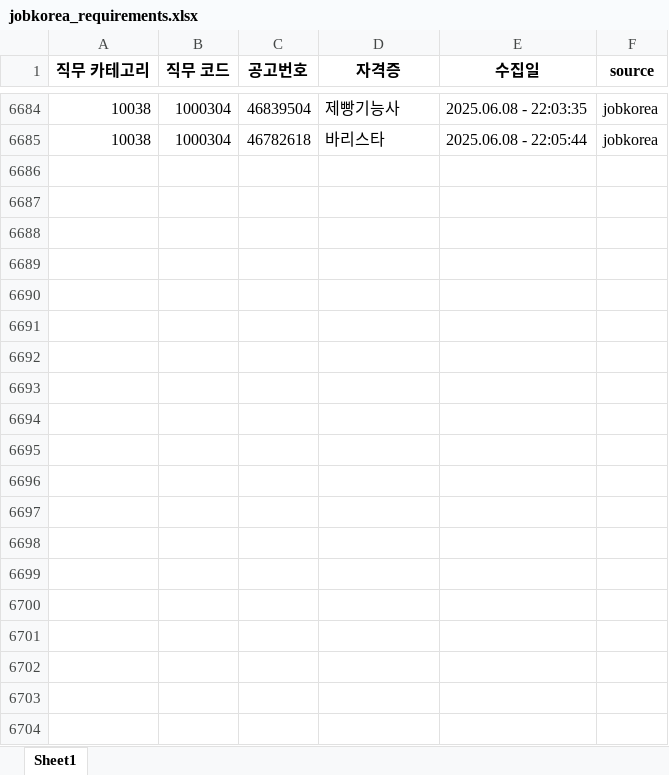
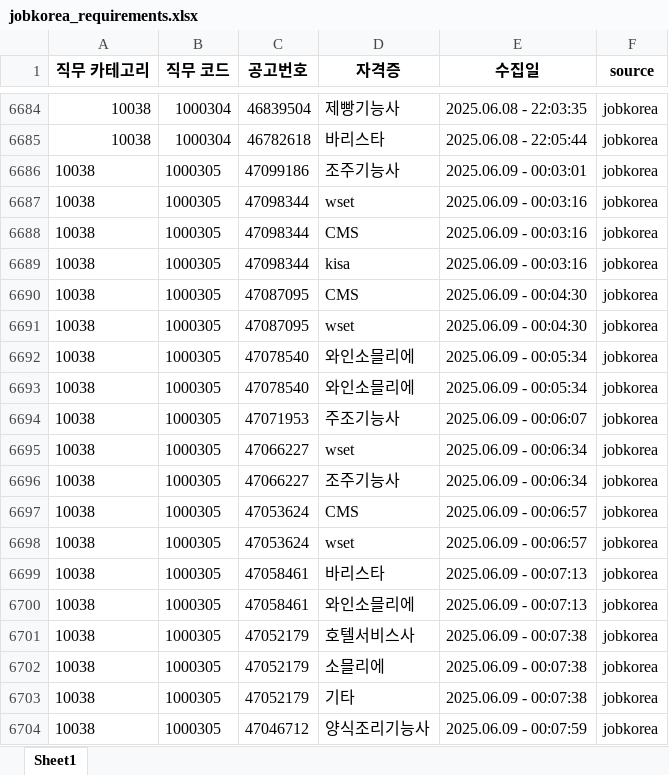
Before and after one commit to yunzivv/project_crawling_25_05, an Excel workbook: jobkorea_requirements.xlsx, sheet Sheet1, drawn as a sheet; only a part is shown, gaps mark what is left out; values as stored, in another font and other column widths than the file's, no borders; the diff covers the shown part only; the diff names each change by its address in the sheet, - before the commit and + after, or states it on an @@ line.

Commit message:
식 · 음료 > 소믈리에 · 바텐터 완료

```diff
--- a/jobkorea_requirements.xlsx (sheet Sheet1)
+++ b/jobkorea_requirements.xlsx (sheet Sheet1)
+row 6686: 10038 | 1000305 | 47099186 | 조주기능사 | 2025.06.09 - 00:03:01 | jobkorea
+row 6687: 10038 | 1000305 | 47098344 | wset | 2025.06.09 - 00:03:16 | jobkorea
+row 6688: 10038 | 1000305 | 47098344 | CMS | 2025.06.09 - 00:03:16 | jobkorea
+row 6689: 10038 | 1000305 | 47098344 | kisa | 2025.06.09 - 00:03:16 | jobkorea
+row 6690: 10038 | 1000305 | 47087095 | CMS | 2025.06.09 - 00:04:30 | jobkorea
+row 6691: 10038 | 1000305 | 47087095 | wset | 2025.06.09 - 00:04:30 | jobkorea
+row 6692: 10038 | 1000305 | 47078540 | 와인소믈리에 | 2025.06.09 - 00:05:34 | jobkorea
+row 6693: 10038 | 1000305 | 47078540 | 와인소믈리에 | 2025.06.09 - 00:05:34 | jobkorea
+row 6694: 10038 | 1000305 | 47071953 | 주조기능사 | 2025.06.09 - 00:06:07 | jobkorea
+row 6695: 10038 | 1000305 | 47066227 | wset | 2025.06.09 - 00:06:34 | jobkorea
+row 6696: 10038 | 1000305 | 47066227 | 조주기능사 | 2025.06.09 - 00:06:34 | jobkorea
+row 6697: 10038 | 1000305 | 47053624 | CMS | 2025.06.09 - 00:06:57 | jobkorea
+row 6698: 10038 | 1000305 | 47053624 | wset | 2025.06.09 - 00:06:57 | jobkorea
+row 6699: 10038 | 1000305 | 47058461 | 바리스타 | 2025.06.09 - 00:07:13 | jobkorea
+row 6700: 10038 | 1000305 | 47058461 | 와인소믈리에 | 2025.06.09 - 00:07:13 | jobkorea
+row 6701: 10038 | 1000305 | 47052179 | 호텔서비스사 | 2025.06.09 - 00:07:38 | jobkorea
+row 6702: 10038 | 1000305 | 47052179 | 소믈리에 | 2025.06.09 - 00:07:38 | jobkorea
+row 6703: 10038 | 1000305 | 47052179 | 기타 | 2025.06.09 - 00:07:38 | jobkorea
+row 6704: 10038 | 1000305 | 47046712 | 양식조리기능사 | 2025.06.09 - 00:07:59 | jobkorea
```
Also changed, not shown: 23 added rows elsewhere in this sheet, 1 other file.
